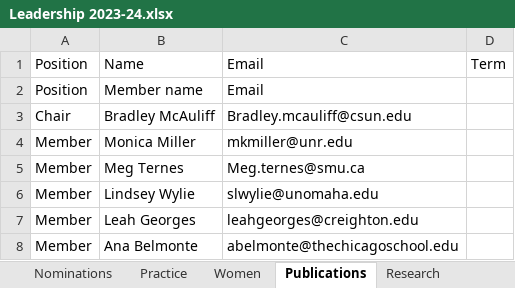
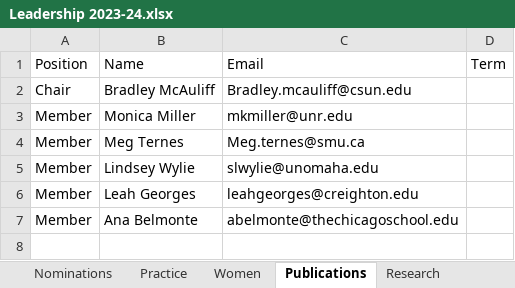
Before and after one commit to emmarshall/apls-org, an Excel workbook: about/Leadership 2023-24.xlsx, sheet Publications, drawn as a sheet; values as stored, in another font and other column widths than the file's, no borders; charts and pictures not drawn; the diff names each change by its address in the sheet, - before the commit and + after, or states it on an @@ line.

```diff
--- a/about/Leadership 2023-24.xlsx (sheet Publications)
+++ b/about/Leadership 2023-24.xlsx (sheet Publications)
-row 2: Position | Member name | Email
```
Also changed, not shown: charts or pictures, 12 other files.
